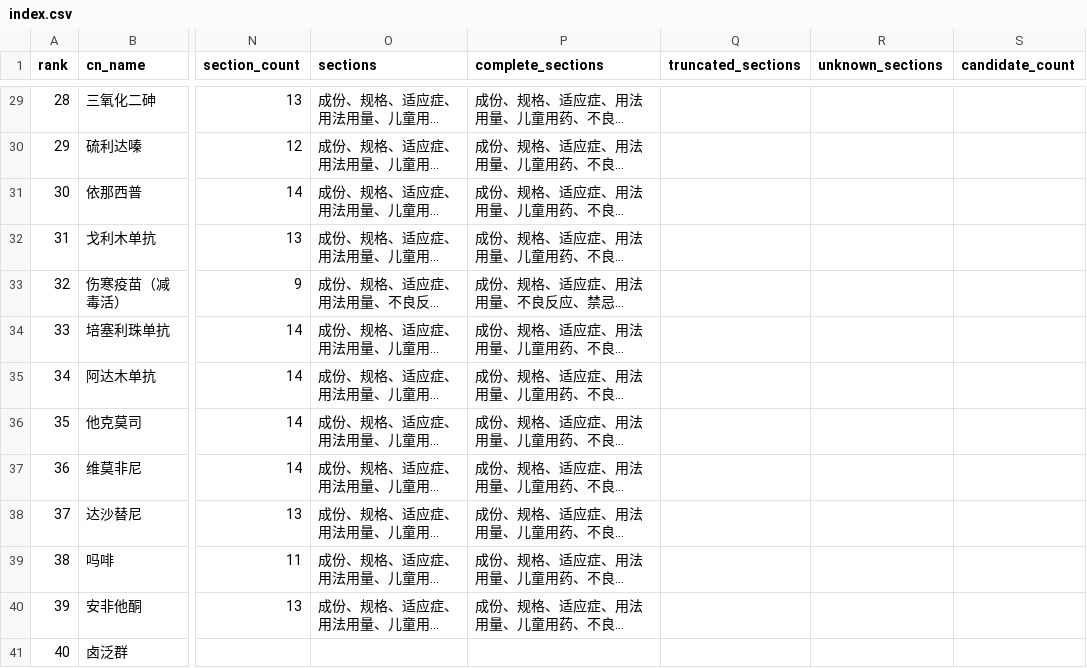
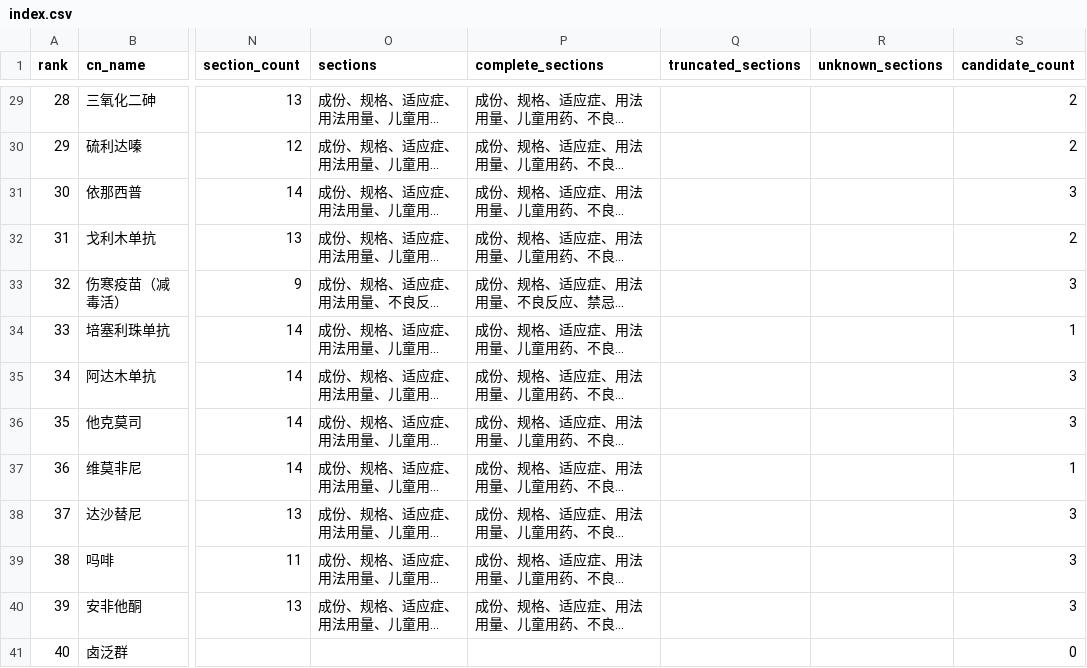
Before and after one commit to beixiao66/pharmkg, a CSV file: data/collected/index.csv, drawn as a sheet; only a part is shown, gaps mark what is left out; long unchanged cells end in …; the diff covers the shown part only; the diff names each change by its address in the sheet, - before the commit and + after, or states it on an @@ line.

```diff
--- a/data/collected/index.csv
+++ b/data/collected/index.csv
-S29:S30 (candidate_count): (empty)
+S29:S30 (candidate_count): 2
-S31 (candidate_count): (empty)
+S31 (candidate_count): 3
-S32 (candidate_count): (empty)
+S32 (candidate_count): 2
-S33 (candidate_count): (empty)
+S33 (candidate_count): 3
-S34 (candidate_count): (empty)
+S34 (candidate_count): 1
-S35:S36 (candidate_count): (empty)
+S35:S36 (candidate_count): 3
-S37 (candidate_count): (empty)
+S37 (candidate_count): 1
-S38:S40 (candidate_count): (empty)
+S38:S40 (candidate_count): 3
-S41 (candidate_count): (empty)
+S41 (candidate_count): 0
```
Also changed, not shown: 27 edited cells elsewhere in this file, 6 other files.
